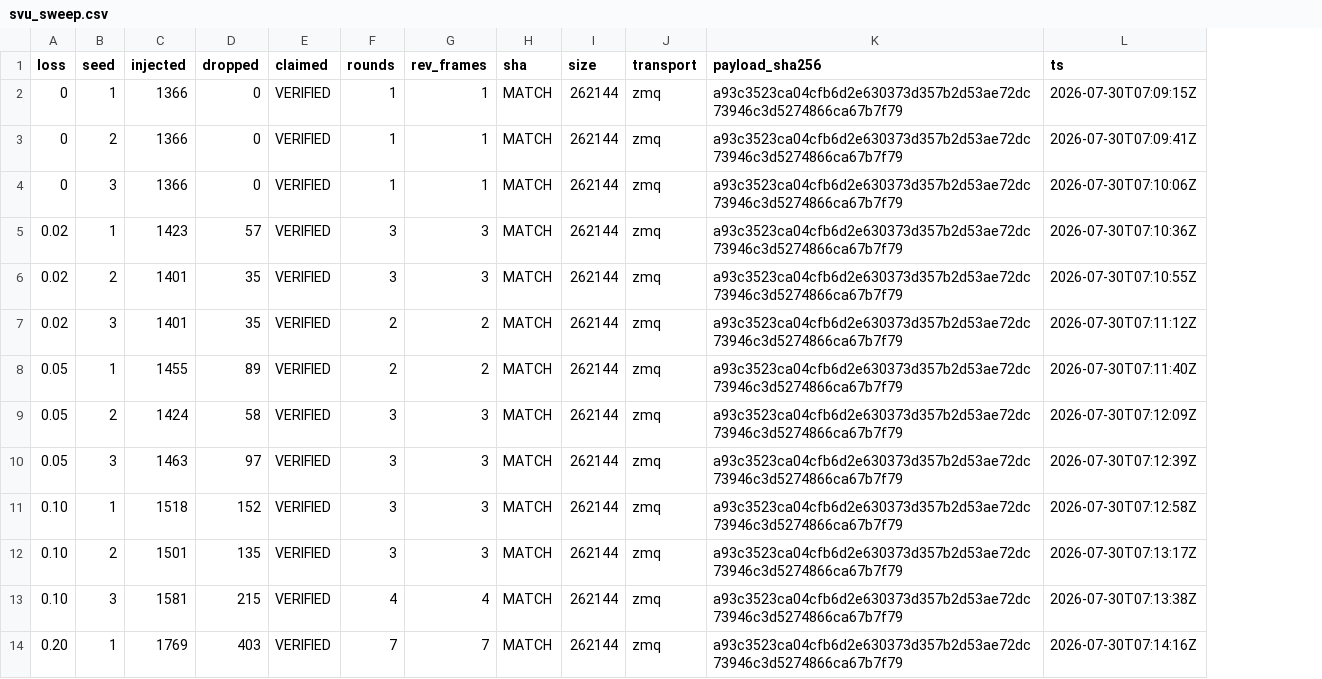
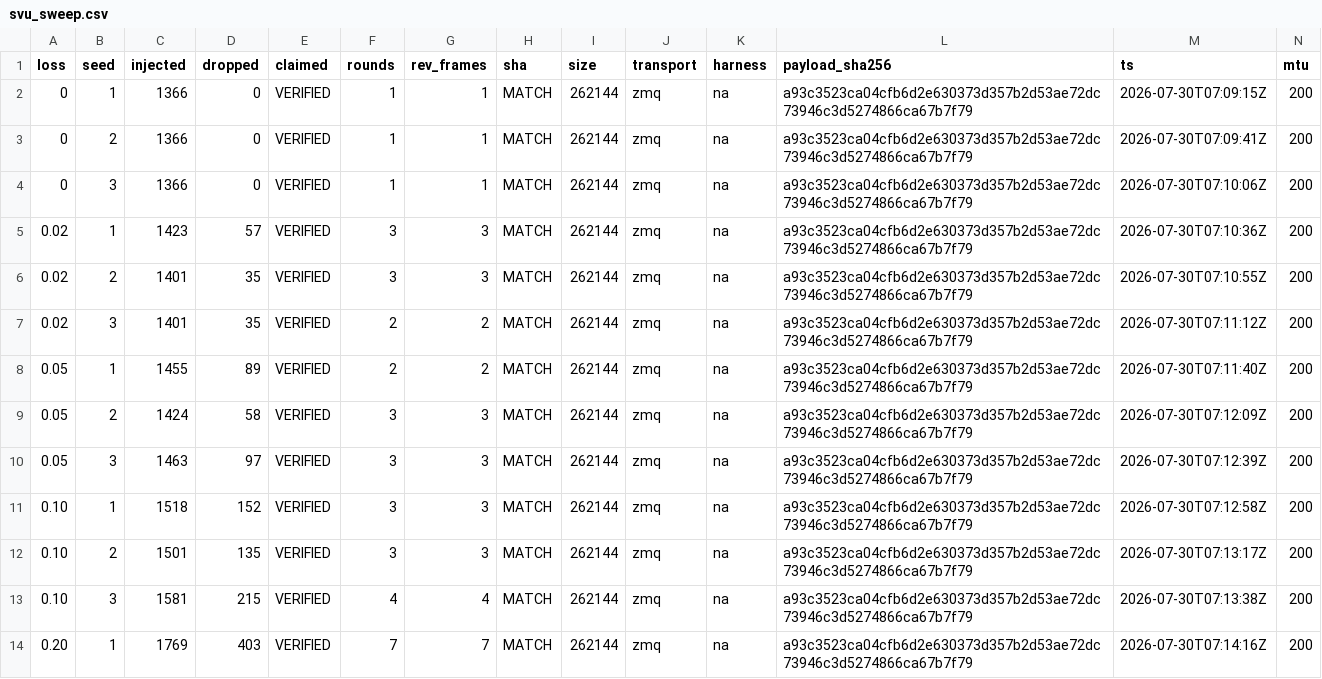
Before and after one commit to MahmoodSeoud/csp-linksim, a CSV file: captures/svu_sweep.csv, drawn as a sheet; only a part is shown; the diff names each change by its address in the sheet, - before the commit and + after, or states it on an @@ line.

Commit message:
feat(sweep): per-cell MTU provenance, reverse traffic, and a fragment-grid guard
Every row now records the MTU it ran at (appended columns so the positional
awk consumers are untouched), the resume-skip keys gain the mtu term so a
multi-MTU file cannot silently skip rerun cells, and the satdeploy driver
records reverse_frames from the injector summary as SVU already did -- the
matched table's remaining efficiency axis.

sweep_grid_guard closes the config-vs-wire class: it derives the observed
base fragment grid from oracle A (max index + 1, valid under loss and
retransmission since every fragment transmits at least once) and self-labels
the cell harness=frag_mismatch on disagreement. Opt-in per driver; the RDP
drivers have no fragment grid and do not call it. Red-green verified:
without push -m, requesting 256 trips frag_mismatch(obs=1057/exp=1058);
with -m 256 the same cell runs clean on the true 1058 grid.

The satdeploy push line now carries -m (satdeploy-apm 71a6676), so container
cells can run the board's 256 grid. Existing rows backfilled: h2h_* with
mtu=1024, svu_sweep.csv with mtu=200 plus a harness=na placeholder from
before harness health existed.

```diff
--- a/captures/svu_sweep.csv
+++ b/captures/svu_sweep.csv
+column K (harness), rows 2-14: all na
+column N (mtu), rows 2-14: all 200
```
Also changed, not shown: captures/h2h_satdeploy.csv, captures/h2h_svu.csv, 3 other files.
